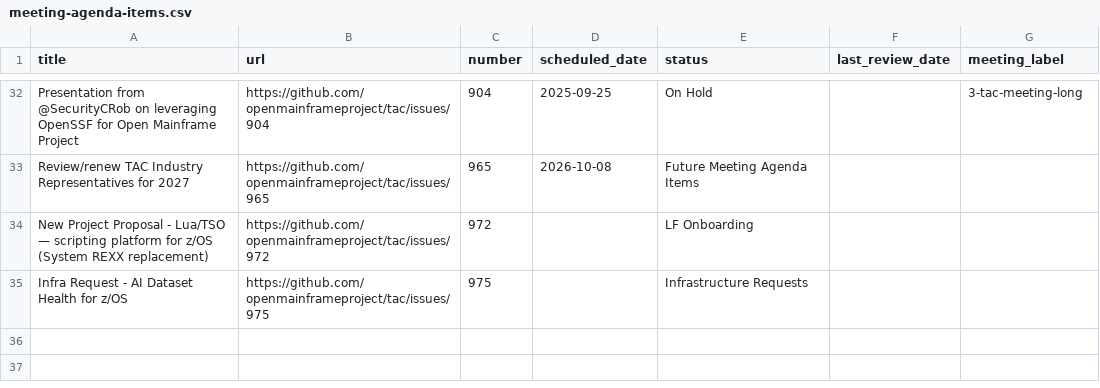
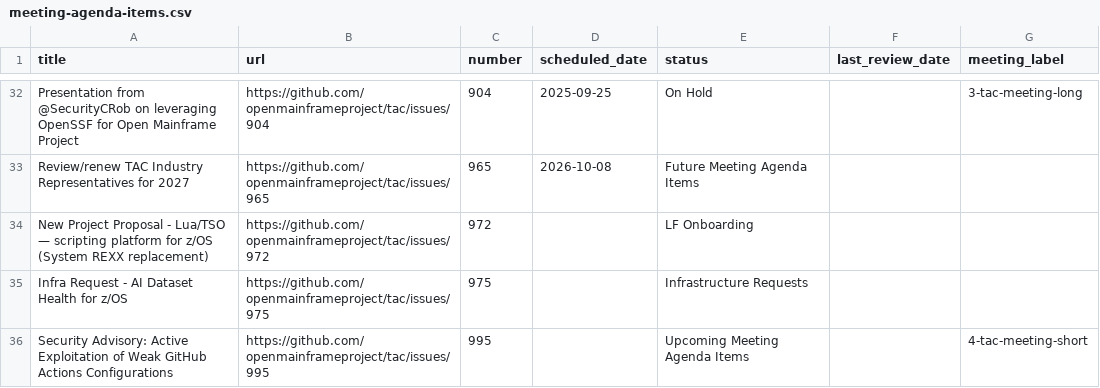
Before and after one commit to openmainframeproject/tac, a CSV file: _data/meeting-agenda-items.csv, drawn as a sheet; only a part is shown, gaps mark what is left out.

Commit message:
Update Data Sources from LFX 2026-03-07 (#996)
Signed-off-by: github-actions[bot] <41898282+github-actions[bot]@users.noreply.github.com>

```diff
--- a/_data/meeting-agenda-items.csv
+++ b/_data/meeting-agenda-items.csv
@@ -35 +35,2 @@ New Project Proposal - Lua/TSO — scripting platform for z/OS (System REXX repl
 Infra Request - AI Dataset Health for z/OS,https://github.com/openmainframeproject/tac/issues/975,975,,Infrastructure Requests,,
+Security Advisory: Active Exploitation of Weak GitHub Actions Configurations,https://github.com/openmainframeproject/tac/issues/995,995,,Upcoming Meeting Agenda Items,,4-tac-meeting-short
```
